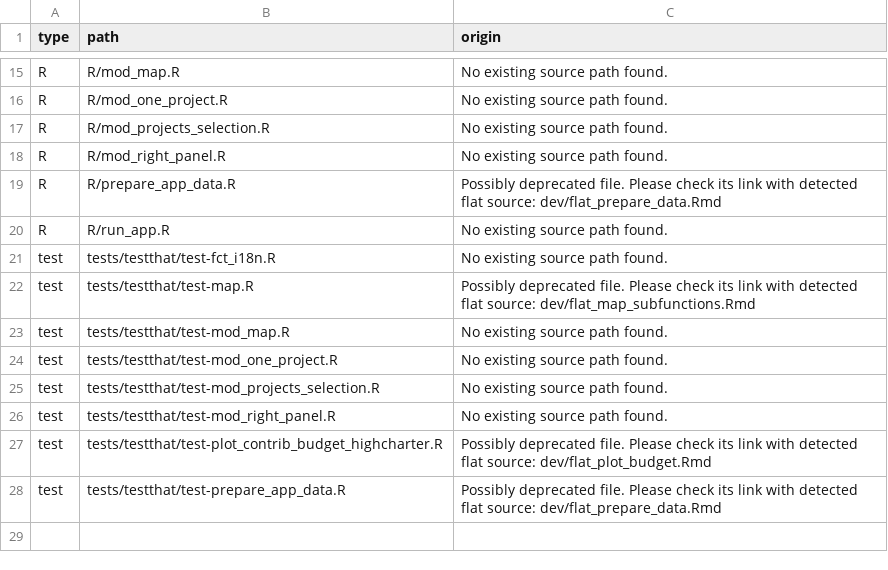
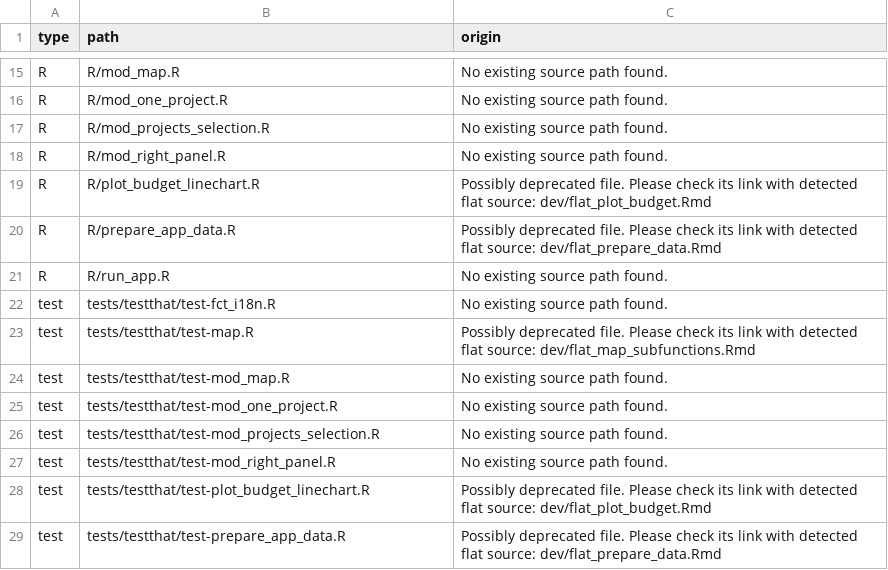
Before and after one commit to promotionsante/exploratorium, a CSV file: dev/config_not_registered.csv, drawn as a sheet; only a part is shown, gaps mark what is left out.

Commit message:
fix: Use a linechart instead of a barchat for years
tags: fix, style

Why:
- A linechart is better to see the evolution over time

What:
- Use a linechart

```diff
--- a/dev/config_not_registered.csv
+++ b/dev/config_not_registered.csv
@@ -18,2 +18,3 @@
 "R","R/mod_right_panel.R","No existing source path found."
+"R","R/plot_budget_linechart.R","Possibly deprecated file. Please check its link with detected flat source: dev/flat_plot_budget.Rmd"
 "R","R/prepare_app_data.R","Possibly deprecated file. Please check its link with detected flat source: dev/flat_prepare_data.Rmd"
@@ -26,3 +27,3 @@
 "test","tests/testthat/test-mod_right_panel.R","No existing source path found."
-"test","tests/testthat/test-plot_contrib_budget_highcharter.R","Possibly deprecated file. Please check its link with detected flat source: dev/flat_plot_budget.Rmd"
+"test","tests/testthat/test-plot_budget_linechart.R","Possibly deprecated file. Please check its link with detected flat source: dev/flat_plot_budget.Rmd"
 "test","tests/testthat/test-prepare_app_data.R","Possibly deprecated file. Please check its link with detected flat source: dev/flat_prepare_data.Rmd"
```
Also changed, not shown: 15 other files.
